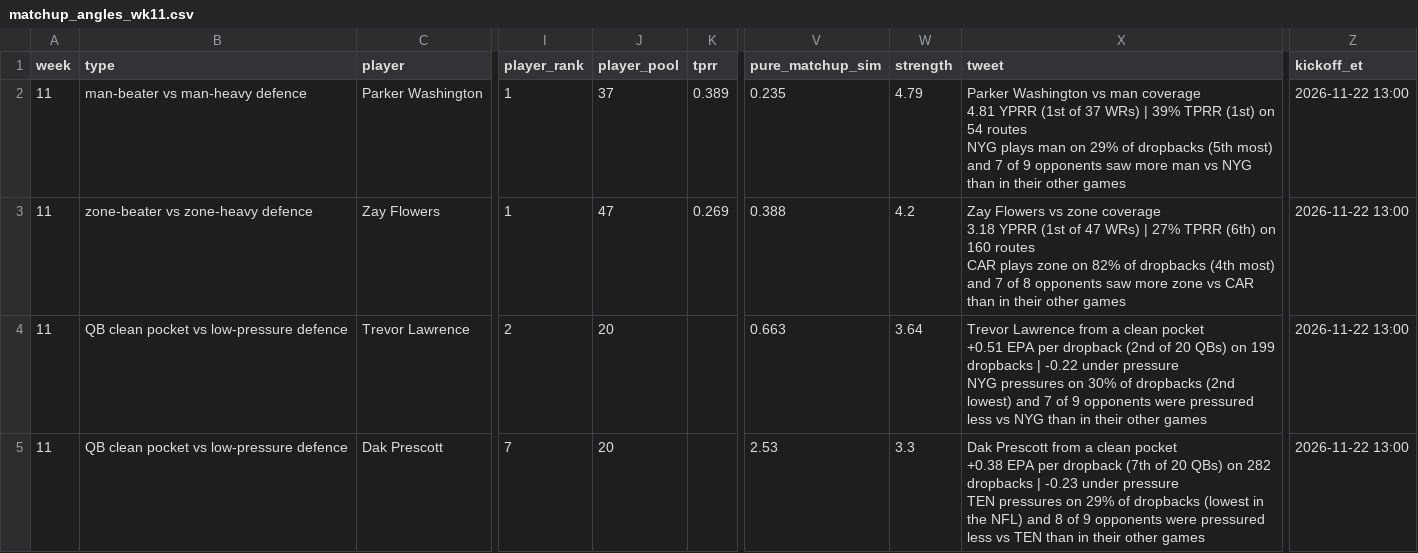
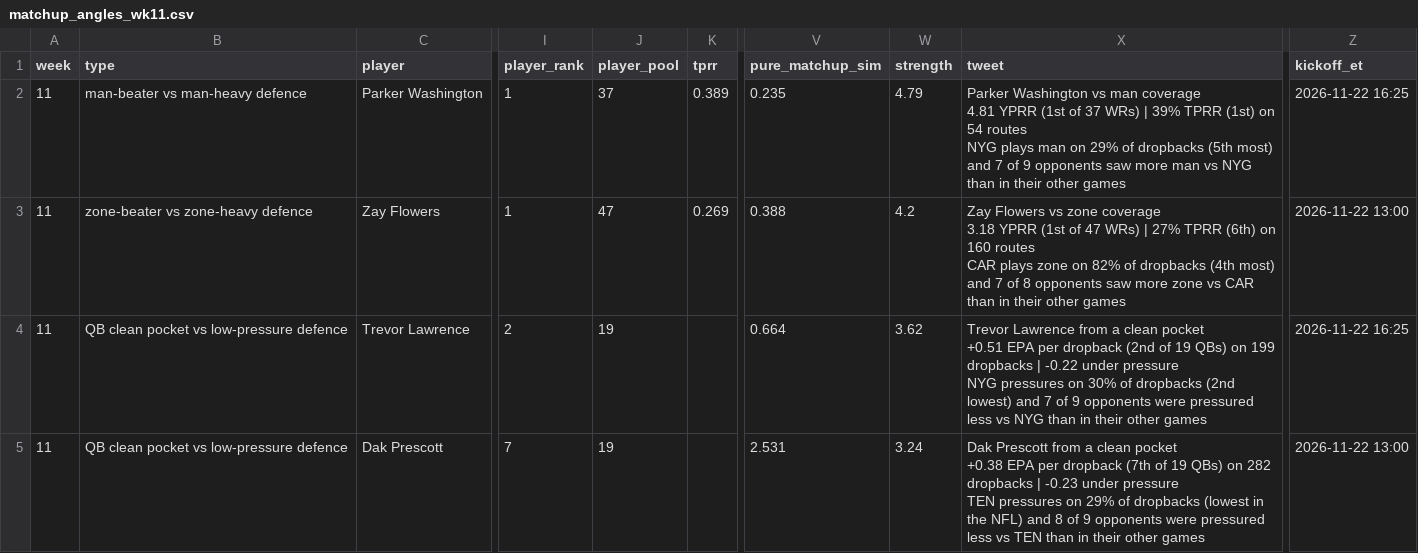
Before and after one commit to dhanani1/dwain-coverage-data, a CSV file: matchup_angles_wk11.csv, drawn as a sheet; only a part is shown, gaps mark what is left out; the diff covers the shown part only; the diff names each change by its address in the sheet, - before the commit and + after, or states it on an @@ line.

Commit message:
refresh weeks 01-11 (2026-11-21 08:03)

```diff
--- a/matchup_angles_wk11.csv
+++ b/matchup_angles_wk11.csv
-Z2 (kickoff_et): 2026-11-22 13:00
+Z2 (kickoff_et): 2026-11-22 16:25
-J4:J5 (player_pool): 20
+J4:J5 (player_pool): 19
-V4 (pure_matchup_sim): 0.663
+V4 (pure_matchup_sim): 0.664
-W4 (strength): 3.64
+W4 (strength): 3.62
-X4 (tweet): …(2nd of 20 QBs) on…
+X4 (tweet): …(2nd of 19 QBs) on…
-Z4 (kickoff_et): 2026-11-22 13:00
+Z4 (kickoff_et): 2026-11-22 16:25
-V5 (pure_matchup_sim): 2.53
+V5 (pure_matchup_sim): 2.531
-W5 (strength): 3.3
+W5 (strength): 3.24
-X5 (tweet): …(7th of 20 QBs) on…
+X5 (tweet): …(7th of 19 QBs) on…
```
Also changed, not shown: 1 added row and 5 edited cells elsewhere in this file, matchup_angles_candidates_wk11.csv, t2_fp.csv, 10 other files.
